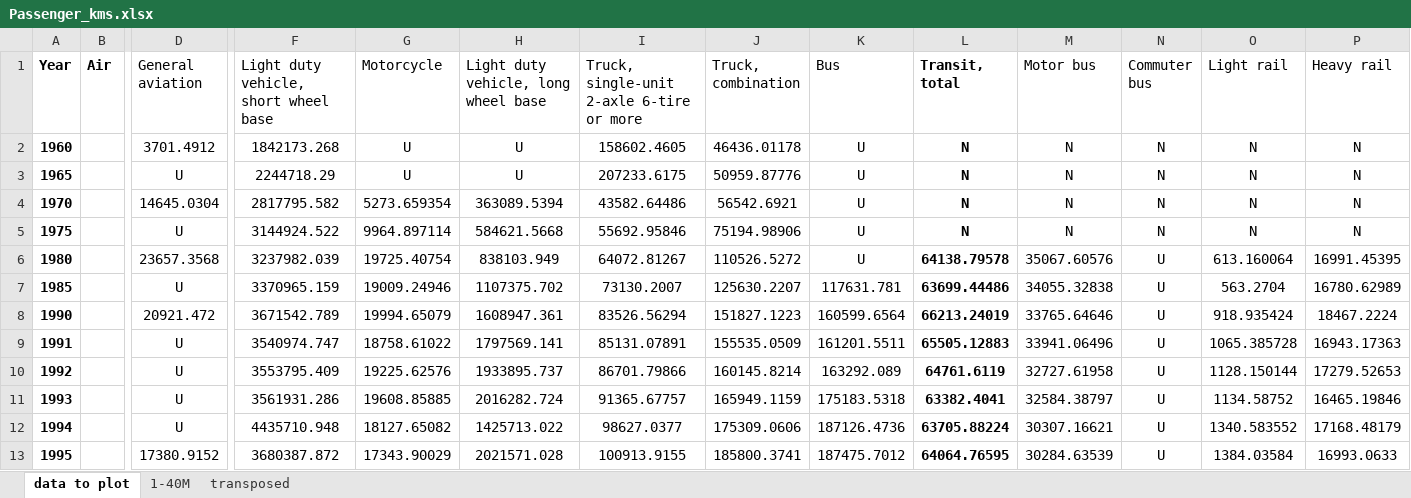
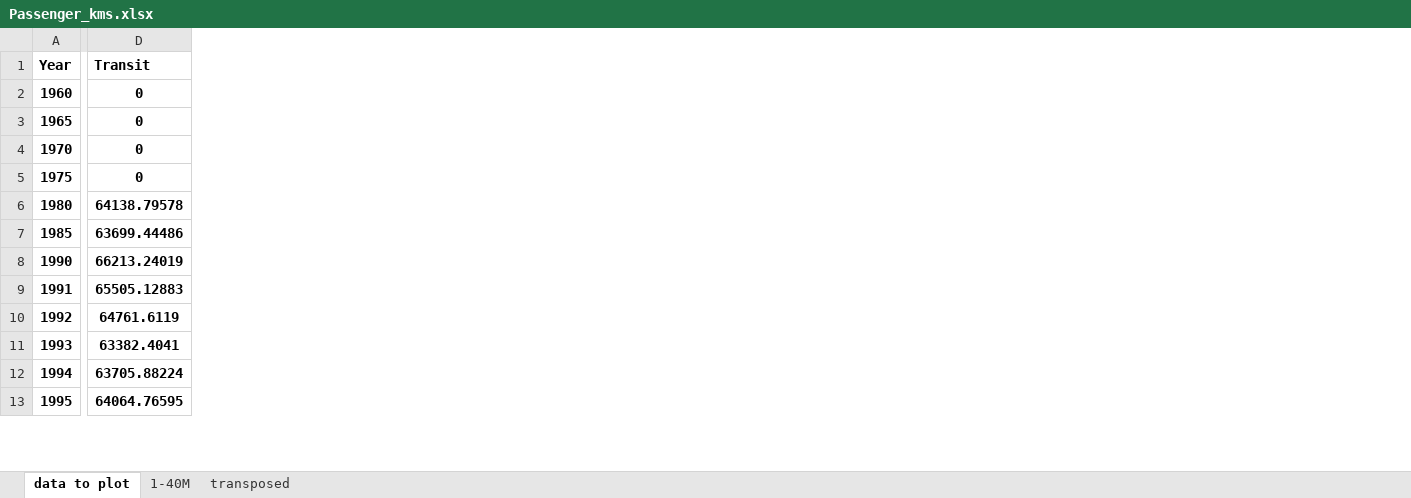
Before and after one commit to MatthewHeun/MCBook2021, an Excel workbook: chapters/ch08-Transportation/datasets/Passenger_kms.xlsx, sheet data to plot, drawn as a sheet; only a part is shown, gaps mark what is left out; values as stored, in another font and other column widths than the file's, no borders; removed rows and columns are numbered as before the commit, all else as after; the diff covers the shown part only; the diff names each change by its address in the sheet, - before the commit and + after, or states it on an @@ line.

```diff
--- a/chapters/ch08-Transportation/datasets/Passenger_kms.xlsx (sheet data to plot)
+++ b/chapters/ch08-Transportation/datasets/Passenger_kms.xlsx (sheet data to plot)
-column B (Air), empty
-column D (General aviation), rows 2-13: 3701.4912 | U | 14645.0304 | U | 23657.3568 | U | 20921.472 | U | U | U | U | 17380.9152
-column F, rows 1-13: Light duty vehicle, short wheel base | 1842173.268 | 2244718.29 | 2817795.582 | 3144924.522 | 3237982.039 | 3370965.159 | 3671542.789 | 3540974.747 | 3553795.409 | 3561931.286 | 4435710.948 | 3680387.872
-column G (Motorcycle), rows 2-13: U | U | 5273.659354 | 9964.897114 | 19725.40754 | 19009.24946 | 19994.65079 | 18758.61022 | 19225.62576 | 19608.85885 | 18127.65082 | 17343.90029
-column H, rows 1-13: Light duty vehicle, long wheel base | U | U | 363089.5394 | 584621.5668 | 838103.949 | 1107375.702 | 1608947.361 | 1797569.141 | 1933895.737 | 2016282.724 | 1425713.022 | 2021571.028
-column I, rows 1-13: Truck, single-unit 2-axle 6-tire or more | 158602.4605 | 207233.6175 | 43582.64486 | 55692.95846 | 64072.81267 | 73130.2007 | 83526.56294 | 85131.07891 | 86701.79866 | 91365.67757 | 98627.0377 | 100913.9155
-column J (Truck, combination), rows 2-13: 46436.01178 | 50959.87776 | 56542.6921 | 75194.98906 | 110526.5272 | 125630.2207 | 151827.1223 | 155535.0509 | 160145.8214 | 165949.1159 | 175309.0606 | 185800.3741
-column K (Bus), rows 2-13: U | U | U | U | U | 117631.781 | 160599.6564 | 161201.5511 | 163292.089 | 175183.5318 | 187126.4736 | 187475.7012
-column M (Motor bus), rows 2-13: N | N | N | N | 35067.60576 | 34055.32838 | 33765.64646 | 33941.06496 | 32727.61958 | 32584.38797 | 30307.16621 | 30284.63539
-column N (Commuter bus), rows 2-13: N | N | N | N | U | U | U | U | U | U | U | U
-column O (Light rail), rows 2-13: N | N | N | N | 613.160064 | 563.2704 | 918.935424 | 1065.385728 | 1128.150144 | 1134.58752 | 1340.583552 | 1384.03584
-column P (Heavy rail), rows 2-13: N | N | N | N | 16991.45395 | 16780.62989 | 18467.2224 | 16943.17363 | 17279.52653 | 16465.19846 | 17168.48179 | 16993.0633
-D1: Transit, total
+D1: Transit
-D2:D5 (Transit): N
+D2:D5 (Transit): 0
```
Also changed, not shown: 7 removed columns and 3 edited cells elsewhere in this sheet, 2 other files.
